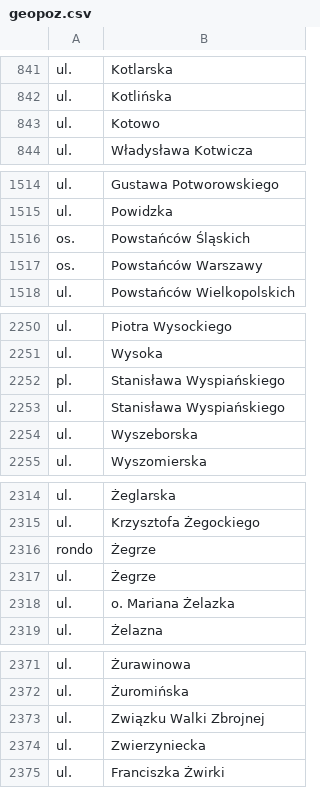
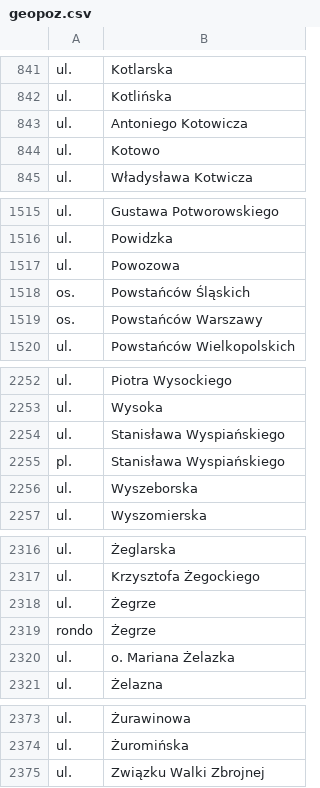
Before and after one commit to macbre/pyrabot, a CSV file: sources/geopoz.csv, drawn as a sheet; only a part is shown, gaps mark what is left out.

Commit message:
geopoz: nowe ulice
* Antoniego Kotowicza
* Powozowa

```diff
--- a/sources/geopoz.csv
+++ b/sources/geopoz.csv
@@ -842,2 +842,3 @@ ul.	Kotlarska
 ul.	Kotlińska
+ul.	Antoniego Kotowicza
 ul.	Kotowo
@@ -1515,2 +1516,3 @@ ul.	Gustawa Potworowskiego
 ul.	Powidzka
+ul.	Powozowa
 os.	Powstańców Śląskich
@@ -2251,4 +2253,4 @@ ul.	Piotra Wysockiego
 ul.	Wysoka
-pl.	Stanisława Wyspiańskiego
 ul.	Stanisława Wyspiańskiego
+pl.	Stanisława Wyspiańskiego
 ul.	Wyszeborska
@@ -2315,4 +2317,4 @@ ul.	Żeglarska
 ul.	Krzysztofa Żegockiego
-rondo	Żegrze
 ul.	Żegrze
+rondo	Żegrze
 ul.	o. Mariana Żelazka
@@ -2373,3 +2375 @@ ul.	Żuromińska
 ul.	Związku Walki Zbrojnej
-ul.	Zwierzyniecka
-ul.	Franciszka Żwirki
```
Also changed, not shown: 2 other files.
